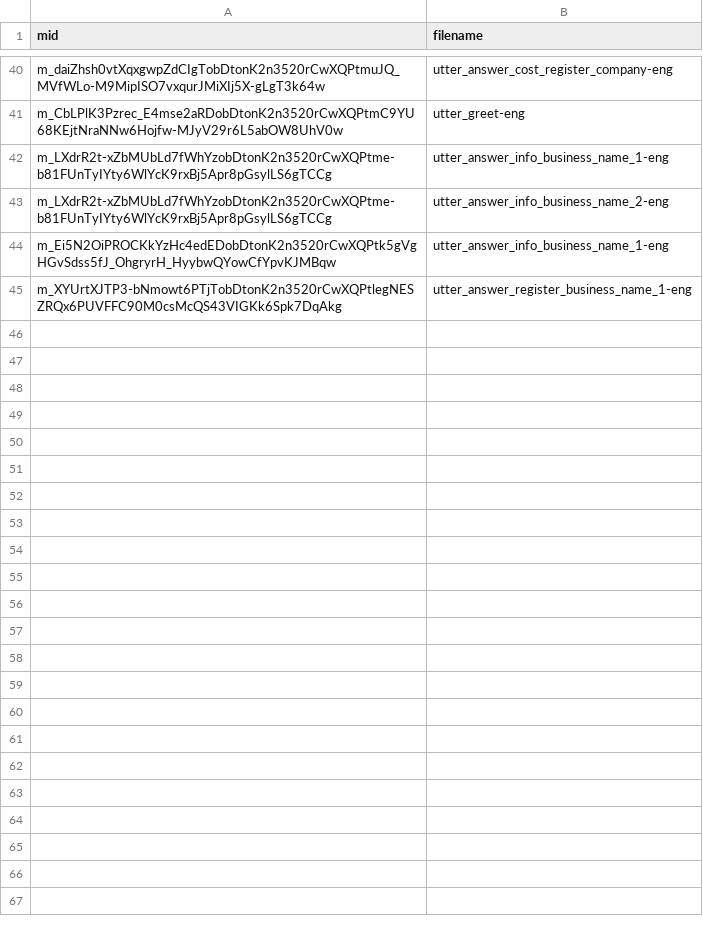
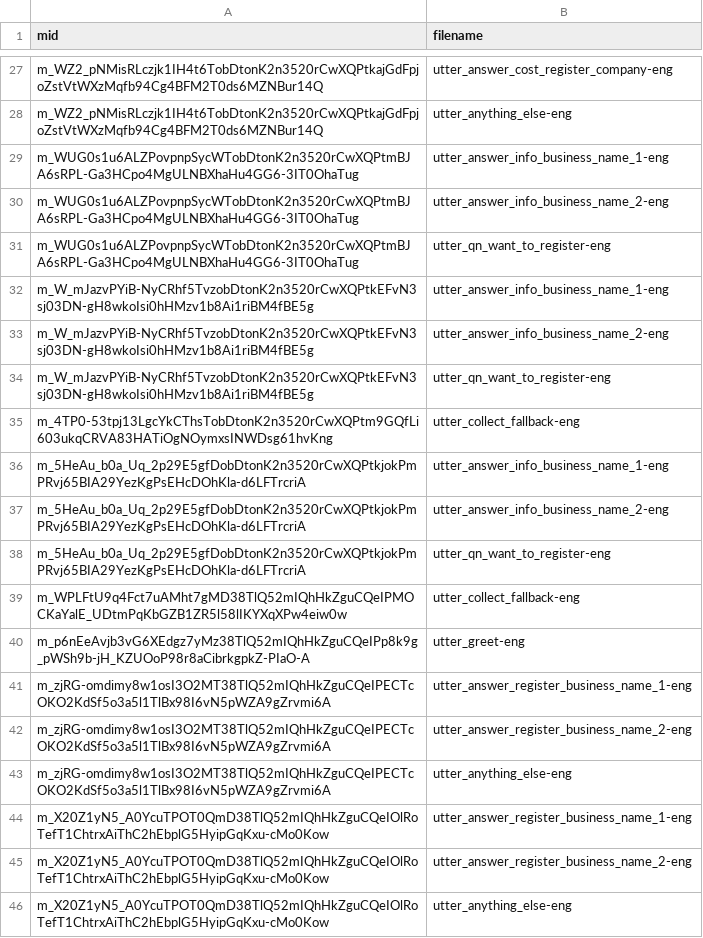
Before and after one commit to translatorswb/ASR-API, a CSV file: app/transactions.csv, drawn as a sheet; only a part is shown, gaps mark what is left out; removed rows and columns are numbered as before the commit, all else as after; the diff covers the shown part only; the diff names each change by its address in the sheet, - before the commit and + after, or states it on an @@ line.

```diff
--- a/app/transactions.csv
+++ b/app/transactions.csv
-A27 (mid): m_daiZhsh0vtXqxgwpZdCIgTobDtonK2n3520rCwXQPtmuJQ_MVfWLo-M9MipISO7vxqurJMiXIj5X-gLgT3k64w
+A27 (mid): m_WZ2_pNMisRLczjk1IH4t6TobDtonK2n3520rCwXQPtkajGdFpjoZstVtWXzMqfb94Cg4BFM2T0ds6MZNBur14Q
-row 41: m_CbLPlK3Pzrec_E4mse2aRDobDtonK2n3520rCwXQPtmC9YU68KEjtNraNNw6Hojfw-MJyV29r6L5abOW8UhV0w | utter_greet-eng
+row 28: m_WZ2_pNMisRLczjk1IH4t6TobDtonK2n3520rCwXQPtkajGdFpjoZstVtWXzMqfb94Cg4BFM2T0ds6MZNBur14Q | utter_anything_else-eng
-A29:A30 (mid): m_LXdrR2t-xZbMUbLd7fWhYzobDtonK2n3520rCwXQPtme-b81FUnTyIYty6WlYcK9rxBj5Apr8pGsylLS6gTCCg
+A29:A30 (mid): m_WUG0s1u6ALZPovpnpSycWTobDtonK2n3520rCwXQPtmBJA6sRPL-Ga3HCpo4MgULNBXhaHu4GG6-3IT0OhaTug
+row 31: m_WUG0s1u6ALZPovpnpSycWTobDtonK2n3520rCwXQPtmBJA6sRPL-Ga3HCpo4MgULNBXhaHu4GG6-3IT0OhaTug | utter_qn_want_to_register-eng
+row 32: m_W_mJazvPYiB-NyCRhf5TvzobDtonK2n3520rCwXQPtkEFvN3sj03DN-gH8wkoIsi0hHMzv1b8Ai1riBM4fBE5g | utter_answer_info_business_name_1-eng
+row 33: m_W_mJazvPYiB-NyCRhf5TvzobDtonK2n3520rCwXQPtkEFvN3sj03DN-gH8wkoIsi0hHMzv1b8Ai1riBM4fBE5g | utter_answer_info_business_name_2-eng
+row 34: m_W_mJazvPYiB-NyCRhf5TvzobDtonK2n3520rCwXQPtkEFvN3sj03DN-gH8wkoIsi0hHMzv1b8Ai1riBM4fBE5g | utter_qn_want_to_register-eng
+row 35: m_4TP0-53tpj13LgcYkCThsTobDtonK2n3520rCwXQPtm9GQfLi603ukqCRVA83HATiOgNOymxsINWDsg61hvKng | utter_collect_fallback-eng
-A36 (mid): m_Ei5N2OiPROCKkYzHc4edEDobDtonK2n3520rCwXQPtk5gVgHGvSdss5fJ_OhgryrH_HyybwQYowCfYpvKJMBqw
+A36 (mid): m_5HeAu_b0a_Uq_2p29E5gfDobDtonK2n3520rCwXQPtkjokPmPRvj65BIA29YezKgPsEHcDOhKla-d6LFTrcriA
+row 37: m_5HeAu_b0a_Uq_2p29E5gfDobDtonK2n3520rCwXQPtkjokPmPRvj65BIA29YezKgPsEHcDOhKla-d6LFTrcriA | utter_answer_info_business_name_2-eng
+row 38: m_5HeAu_b0a_Uq_2p29E5gfDobDtonK2n3520rCwXQPtkjokPmPRvj65BIA29YezKgPsEHcDOhKla-d6LFTrcriA | utter_qn_want_to_register-eng
+row 39: m_WPLFtU9q4Fct7uAMht7gMD38TlQ52mIQhHkZguCQeIPMOCKaYalE_UDtmPqKbGZB1ZR5l58lIKYXqXPw4eiw0w | utter_collect_fallback-eng
+row 40: m_p6nEeAvjb3vG6XEdgz7yMz38TlQ52mIQhHkZguCQeIPp8k9g_pWSh9b-jH_KZUOoP98r8aCibrkgpkZ-PIaO-A | utter_greet-eng
-A41 (mid): m_XYUrtXJTP3-bNmowt6PTjTobDtonK2n3520rCwXQPtlegNESZRQx6PUVFFC90M0csMcQS43VIGKk6Spk7DqAkg
+A41 (mid): m_zjRG-omdimy8w1osI3O2MT38TlQ52mIQhHkZguCQeIPECTcOKO2KdSf5o3a5l1TlBx98I6vN5pWZA9gZrvmi6A
+row 42: m_zjRG-omdimy8w1osI3O2MT38TlQ52mIQhHkZguCQeIPECTcOKO2KdSf5o3a5l1TlBx98I6vN5pWZA9gZrvmi6A | utter_answer_register_business_name_2-eng
+row 43: m_zjRG-omdimy8w1osI3O2MT38TlQ52mIQhHkZguCQeIPECTcOKO2KdSf5o3a5l1TlBx98I6vN5pWZA9gZrvmi6A | utter_anything_else-eng
+row 44: m_X20Z1yN5_A0YcuTPOT0QmD38TlQ52mIQhHkZguCQeIOlRoTefT1ChtrxAiThC2hEbplG5HyipGqKxu-cMo0Kow | utter_answer_register_business_name_1-eng
+row 45: m_X20Z1yN5_A0YcuTPOT0QmD38TlQ52mIQhHkZguCQeIOlRoTefT1ChtrxAiThC2hEbplG5HyipGqKxu-cMo0Kow | utter_answer_register_business_name_2-eng
+row 46: m_X20Z1yN5_A0YcuTPOT0QmD38TlQ52mIQhHkZguCQeIOlRoTefT1ChtrxAiThC2hEbplG5HyipGqKxu-cMo0Kow | utter_anything_else-eng
```
Also changed, not shown: 21 added rows, 34 removed rows and 4 edited cells elsewhere in this file, 5 other files.
